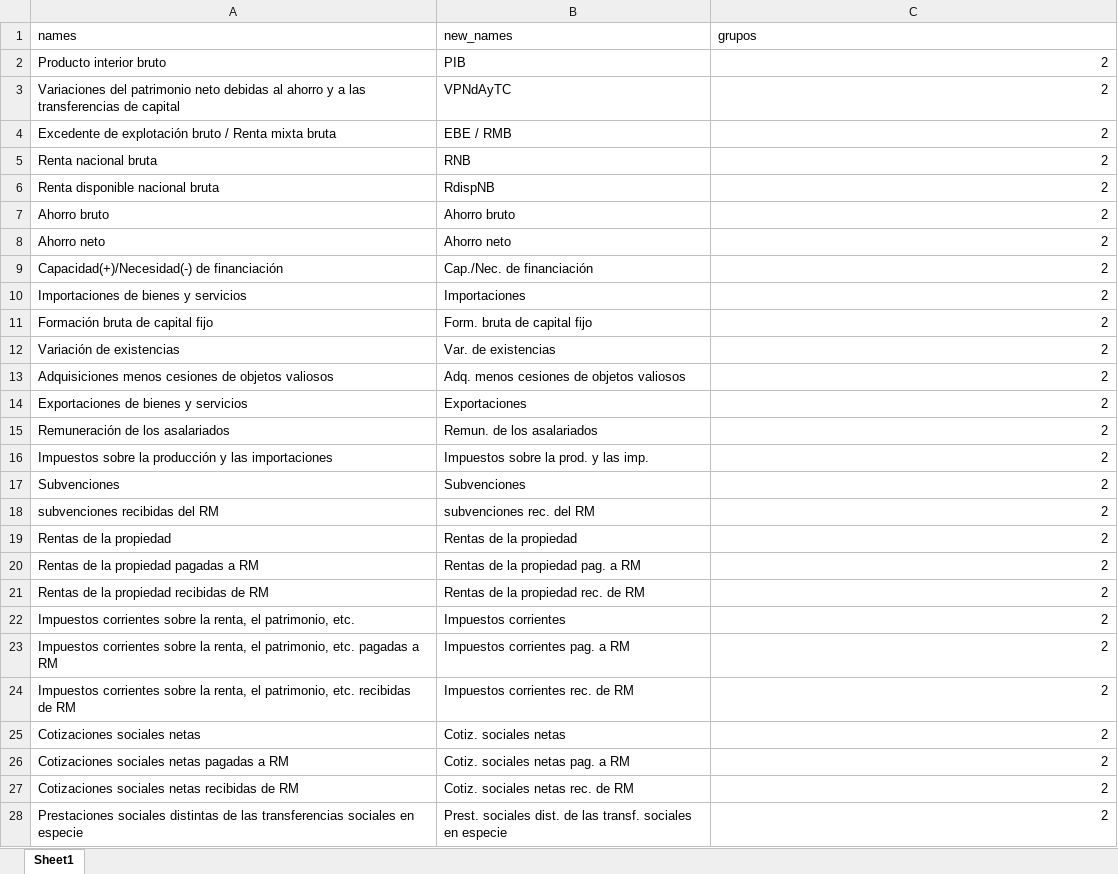
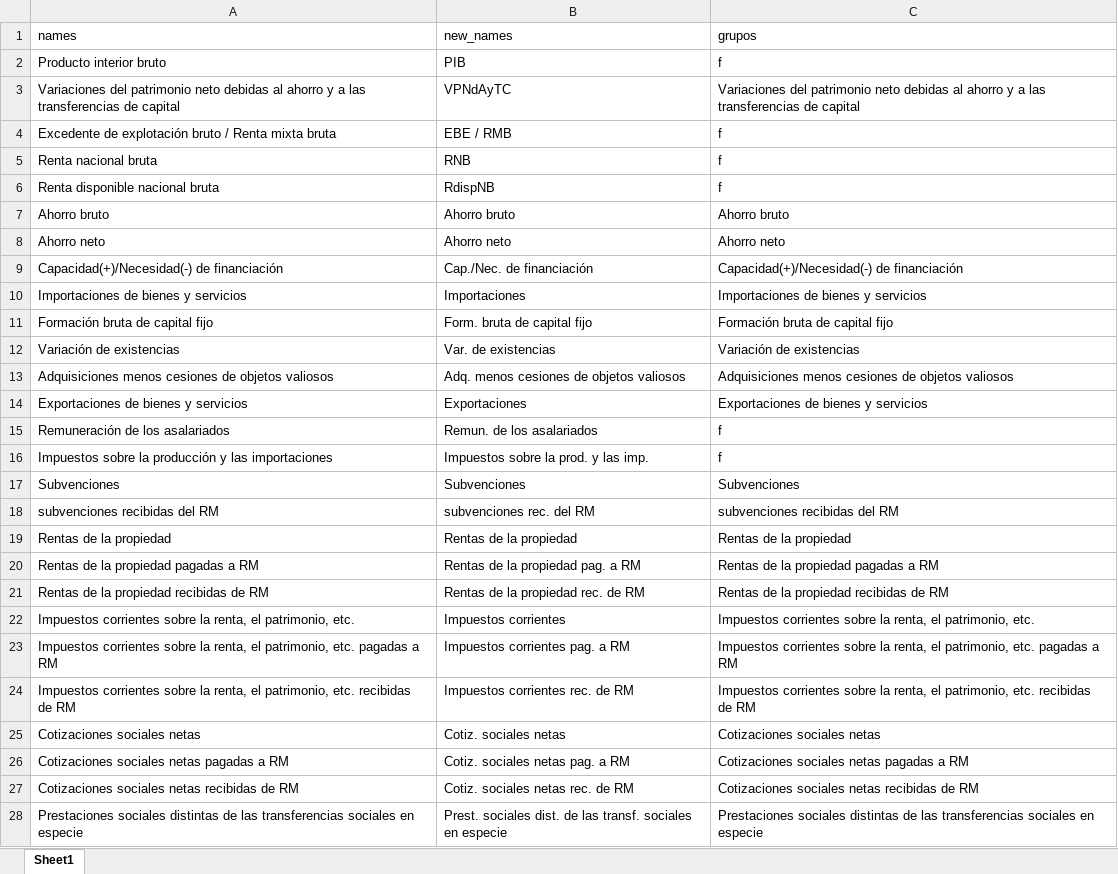
Before and after one commit to francoarenas91/GDP_visualization, an Excel workbook: 1.data/nodes_dict.xlsx, sheet Sheet1, drawn as a sheet; only a part is shown; values as stored, in another font and other column widths than the file's, no borders; the diff covers the shown part only; the diff names each change by its address in the sheet, - before the commit and + after, or states it on an @@ line.

```diff
--- a/1.data/nodes_dict.xlsx (sheet Sheet1)
+++ b/1.data/nodes_dict.xlsx (sheet Sheet1)
-C2 (grupos): 2
+C2 (grupos): f
-C3 (grupos): 2
+C3 (grupos): Variaciones del patrimonio neto debidas al ahorro y a las transferencias de capital
-C4:C6 (grupos): 2
+C4:C6 (grupos): f
-C7 (grupos): 2
+C7 (grupos): Ahorro bruto
-C8 (grupos): 2
+C8 (grupos): Ahorro neto
-C9 (grupos): 2
+C9 (grupos): Capacidad(+)/Necesidad(-) de financiación
-C10 (grupos): 2
+C10 (grupos): Importaciones de bienes y servicios
-C11 (grupos): 2
+C11 (grupos): Formación bruta de capital fijo
-C12 (grupos): 2
+C12 (grupos): Variación de existencias
-C13 (grupos): 2
+C13 (grupos): Adquisiciones menos cesiones de objetos valiosos
-C14 (grupos): 2
+C14 (grupos): Exportaciones de bienes y servicios
-C15:C16 (grupos): 2
+C15:C16 (grupos): f
-C17 (grupos): 2
+C17 (grupos): Subvenciones
-C18 (grupos): 2
+C18 (grupos): subvenciones recibidas del RM
-C19 (grupos): 2
+C19 (grupos): Rentas de la propiedad
-C20 (grupos): 2
+C20 (grupos): Rentas de la propiedad pagadas a RM
-C21 (grupos): 2
+C21 (grupos): Rentas de la propiedad recibidas de RM
-C22 (grupos): 2
+C22 (grupos): Impuestos corrientes sobre la renta, el patrimonio, etc.
-C23 (grupos): 2
+C23 (grupos): Impuestos corrientes sobre la renta, el patrimonio, etc. pagadas a RM
-C24 (grupos): 2
+C24 (grupos): Impuestos corrientes sobre la renta, el patrimonio, etc. recibidas de RM
-C25 (grupos): 2
+C25 (grupos): Cotizaciones sociales netas
-C26 (grupos): 2
+C26 (grupos): Cotizaciones sociales netas pagadas a RM
-C27 (grupos): 2
+C27 (grupos): Cotizaciones sociales netas recibidas de RM
-C28 (grupos): 2
+C28 (grupos): Prestaciones sociales distintas de las transferencias sociales en especie
```
Also changed, not shown: 38 edited cells elsewhere in this sheet, 1.data/S_1.xlsx, 5 other files.
